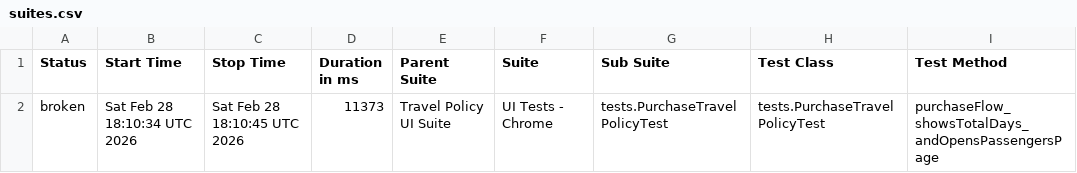
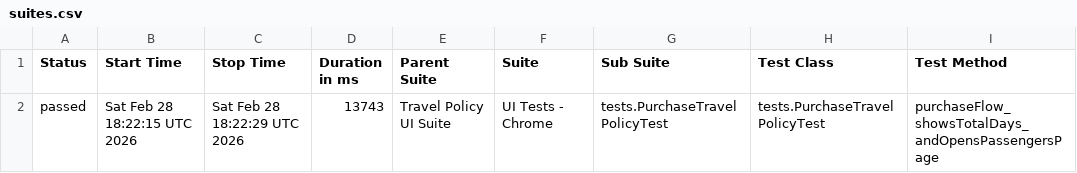
Before and after one commit to aviavi16/travel-policy-selenium-testng, a CSV file: data/suites.csv, drawn as a sheet; only a part is shown; the diff names each change by its address in the sheet, - before the commit and + after, or states it on an @@ line.

```diff
--- a/data/suites.csv
+++ b/data/suites.csv
-A2 (Status): broken
+A2 (Status): passed
-B2 (Start Time): Sat Feb 28 18:10:34 UTC 2026
+B2 (Start Time): Sat Feb 28 18:22:15 UTC 2026
-C2 (Stop Time): Sat Feb 28 18:10:45 UTC 2026
+C2 (Stop Time): Sat Feb 28 18:22:29 UTC 2026
-D2 (Duration in ms): 11373
+D2 (Duration in ms): 13743
```
Also changed, not shown: 24 other files.
